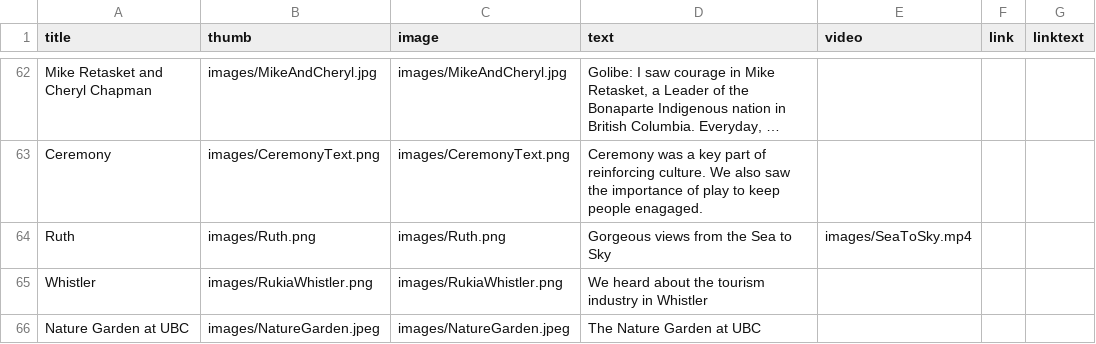
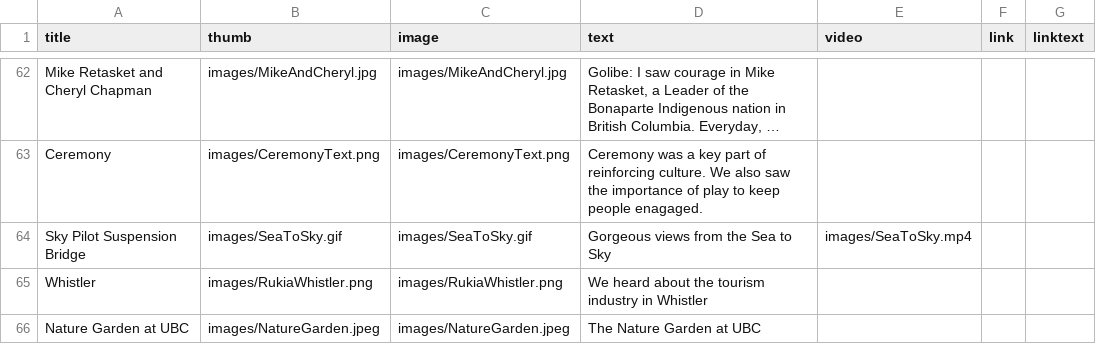
Before and after one commit to edgreig/bc1sharedmemory, a CSV file: data.csv, drawn as a sheet; only a part is shown, gaps mark what is left out; long unchanged cells end in …; removed rows and columns are numbered as before the commit, all else as after; the diff names each change by its address in the sheet, - before the commit and + after, or states it on an @@ line.

```diff
--- a/data.csv
+++ b/data.csv
-row 64: Ruth | images/Ruth.png | images/Ruth.png | Gorgeous views from the Sea to Sky | images/SeaToSky.mp4
+row 64: Sky Pilot Suspension Bridge | images/SeaToSky.gif | images/SeaToSky.gif | Gorgeous views from the Sea to Sky | images/SeaToSky.mp4
```
Also changed, not shown: 2 other files.
